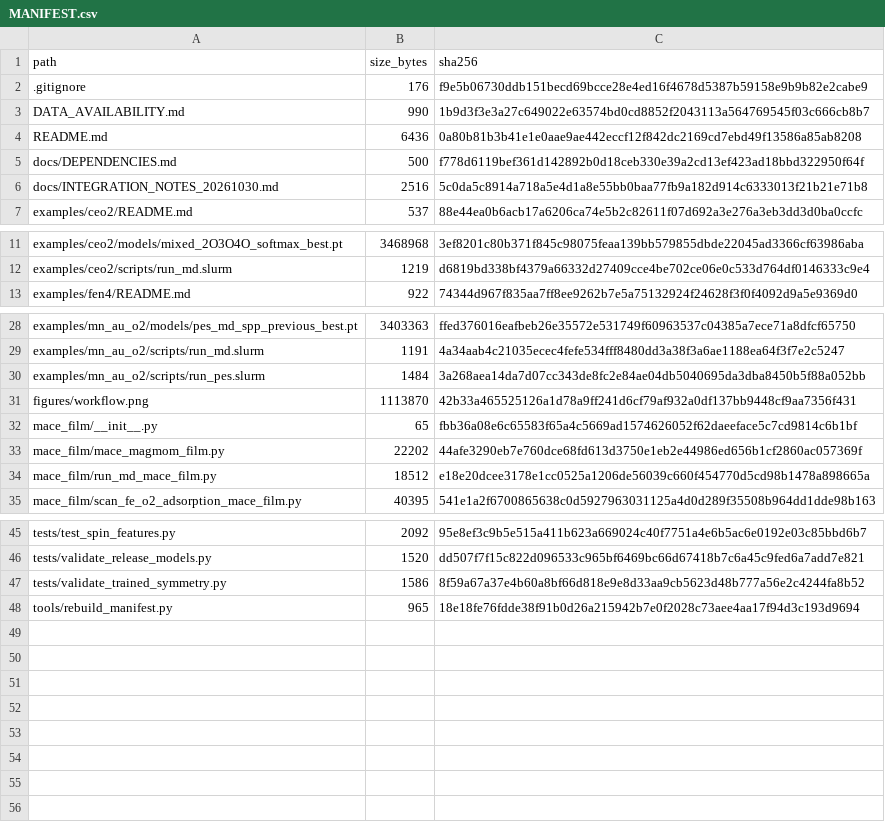
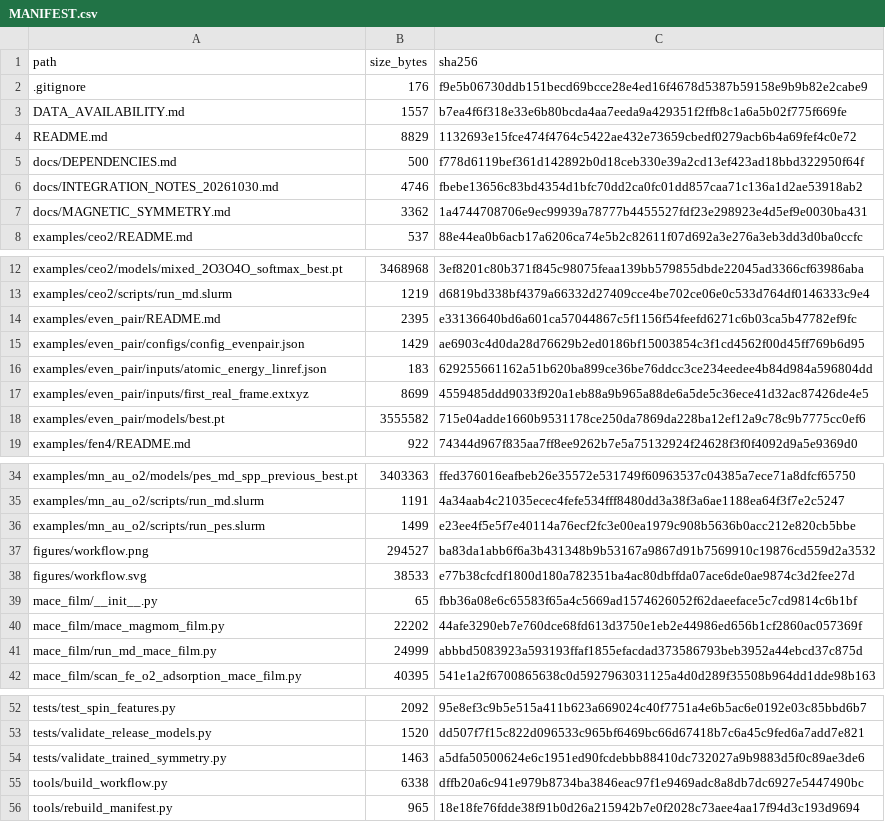
Before and after one commit to hongmoxian/mace_film, a CSV file: MANIFEST.csv, drawn as a sheet; only a part is shown, gaps mark what is left out; the diff covers the shown part only.

Commit message:
docs: update workflow and integrate release examples and MD/PES fixes

```diff
--- a/MANIFEST.csv
+++ b/MANIFEST.csv
@@ -2,6 +2,7 @@ path,size_bytes,sha256
 .gitignore,176,f9e5b06730ddb151becd69bcce28e4ed16f4678d5387b59158e9b9b82e2cabe9
-DATA_AVAILABILITY.md,990,1b9d3f3e3a27c649022e63574bd0cd8852f2043113a564769545f03c666cb8b7
-README.md,6436,0a80b81b3b41e1e0aae9ae442eccf12f842dc2169cd7ebd49f13586a85ab8208
+DATA_AVAILABILITY.md,1557,b7ea4f6f318e33e6b80bcda4aa7eeda9a429351f2ffb8c1a6a5b02f775f669fe
+README.md,8829,1132693e15fce474f4764c5422ae432e73659cbedf0279acb6b4a69fef4c0e72
 docs/DEPENDENCIES.md,500,f778d6119bef361d142892b0d18ceb330e39a2cd13ef423ad18bbd322950f64f
-docs/INTEGRATION_NOTES_20261030.md,2516,5c0da5c8914a718a5e4d1a8e55bb0baa77fb9a182d914c6333013f21b21e71b8
+docs/INTEGRATION_NOTES_20261030.md,4746,fbebe13656c83bd4354d1bfc70dd2ca0fc01dd857caa71c136a1d2ae53918ab2
+docs/MAGNETIC_SYMMETRY.md,3362,1a4744708706e9ec99939a78777b4455527fdf23e298923e4d5ef9e0030ba431
 examples/ceo2/README.md,537,88e44ea0b6acb17a6206ca74e5b2c82611f07d692a3e276a3eb3dd3d0ba0ccfc
@@ -12,2 +13,7 @@ examples/ceo2/models/mixed_2O3O4O_softmax_best.pt,3468968,3ef8201c80b371f845c980
 examples/ceo2/scripts/run_md.slurm,1219,d6819bd338bf4379a66332d27409cce4be702ce06e0c533d764df0146333c9e4
+examples/even_pair/README.md,2395,e33136640bd6a601ca57044867c5f1156f54feefd6271c6b03ca5b47782ef9fc
+examples/even_pair/configs/config_evenpair.json,1429,ae6903c4d0da28d76629b2ed0186bf15003854c3f1cd4562f00d45ff769b6d95
+examples/even_pair/inputs/atomic_energy_linref.json,183,629255661162a51b620ba899ce36be76ddcc3ce234eedee4b84d984a596804dd
+examples/even_pair/inputs/first_real_frame.extxyz,8699,4559485ddd9033f920a1eb88a9b965a88de6a5de5c36ece41d32ac87426de4e5
+examples/even_pair/models/best.pt,3555582,715e04adde1660b9531178ce250da7869da228ba12ef12a9c78c9b7775cc0ef6
 examples/fen4/README.md,922,74344d967f835aa7ff8ee9262b7e5a75132924f24628f3f0f4092d9a5e9369d0
@@ -29,7 +35,8 @@ examples/mn_au_o2/models/pes_md_spp_previous_best.pt,3403363,ffed376016eafbeb26e
 examples/mn_au_o2/scripts/run_md.slurm,1191,4a34aab4c21035ecec4fefe534fff8480dd3a38f3a6ae1188ea64f3f7e2c5247
-examples/mn_au_o2/scripts/run_pes.slurm,1484,3a268aea14da7d07cc343de8fc2e84ae04db5040695da3dba8450b5f88a052bb
-figures/workflow.png,1113870,42b33a465525126a1d78a9ff241d6cf79af932a0df137bb9448cf9aa7356f431
+examples/mn_au_o2/scripts/run_pes.slurm,1499,e23ee4f5e5f7e40114a76ecf2fc3e00ea1979c908b5636b0acc212e820cb5bbe
+figures/workflow.png,294527,ba83da1abb6f6a3b431348b9b53167a9867d91b7569910c19876cd559d2a3532
+figures/workflow.svg,38533,e77b38cfcdf1800d180a782351ba4ac80dbffda07ace6de0ae9874c3d2fee27d
 mace_film/__init__.py,65,fbb36a08e6c65583f65a4c5669ad1574626052f62daeeface5c7cd9814c6b1bf
 mace_film/mace_magmom_film.py,22202,44afe3290eb7e760dce68fd613d3750e1eb2e44986ed656b1cf2860ac057369f
-mace_film/run_md_mace_film.py,18512,e18e20dcee3178e1cc0525a1206de56039c660f454770d5cd98b1478a898665a
+mace_film/run_md_mace_film.py,24999,abbbd5083923a593193ffaf1855efacdad373586793beb3952a44ebcd37c875d
 mace_film/scan_fe_o2_adsorption_mace_film.py,40395,541e1a2f6700865638c0d5927963031125a4d0d289f35508b964dd1dde98b163
@@ -46,3 +53,4 @@ tests/test_spin_features.py,2092,95e8ef3c9b5e515a411b623a669024c40f7751a4e6b5ac6
 tests/validate_release_models.py,1520,dd507f7f15c822d096533c965bf6469bc66d67418b7c6a45c9fed6a7add7e821
-tests/validate_trained_symmetry.py,1586,8f59a67a37e4b60a8bf66d818e9e8d33aa9cb5623d48b777a56e2c4244fa8b52
+tests/validate_trained_symmetry.py,1463,a5dfa50500624e6c1951ed90fcdebbb88410dc732027a9b9883d5f0c89ae3de6
+tools/build_workflow.py,6338,dffb20a6c941e979b8734ba3846eac97f1e9469adc8a8db7dc6927e5447490bc
 tools/rebuild_manifest.py,965,18e18fe76fdde38f91b0d26a215942b7e0f2028c73aee4aa17f94d3c193d9694
```
Also changed, not shown: 2 edited cells elsewhere in this file, 16 other files.
